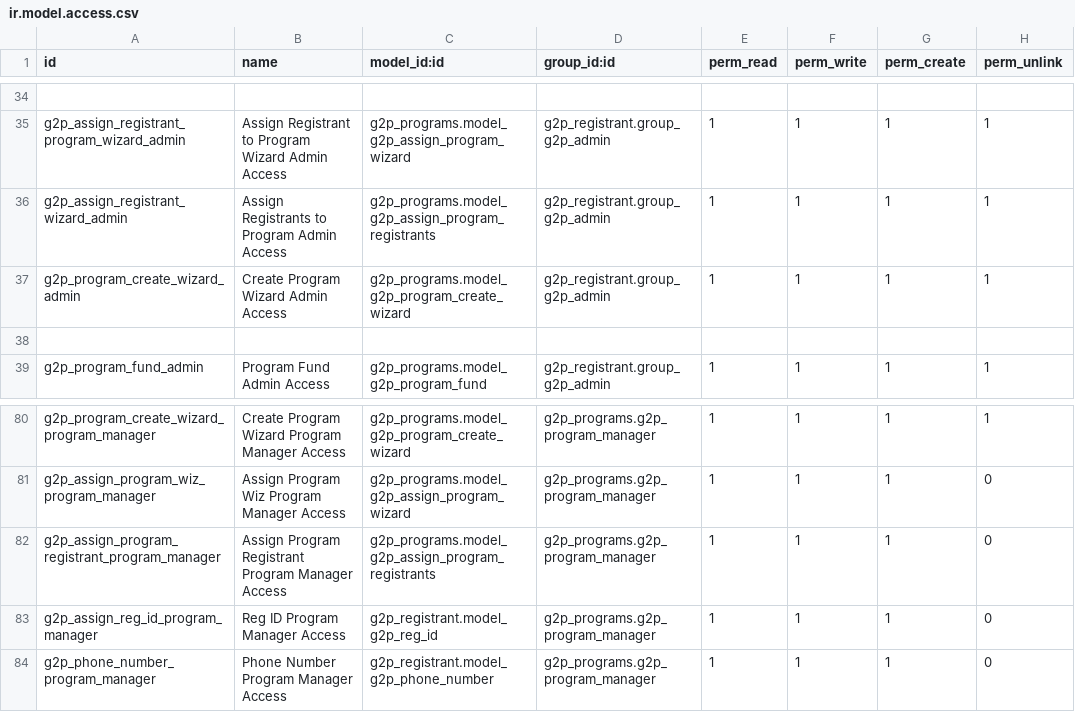
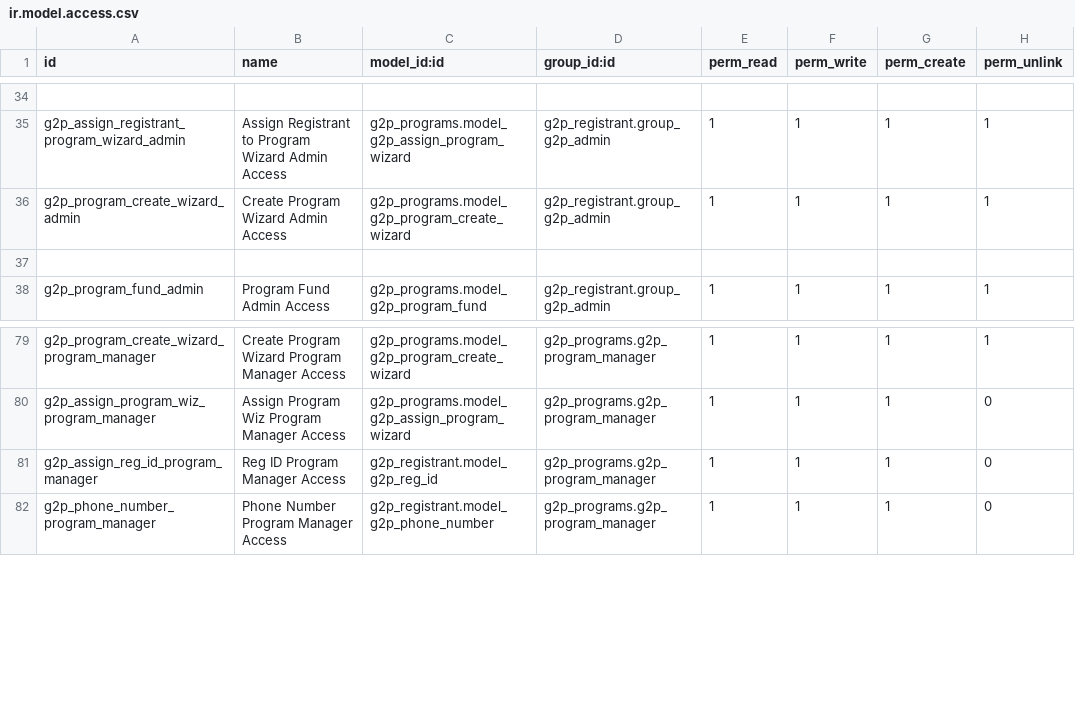
Before and after one commit to newlogic/openg2p, a CSV file: g2p_programs/security/ir.model.access.csv, drawn as a sheet; only a part is shown, gaps mark what is left out; the diff names each change by its address in the sheet, - before the commit and + after, or states it on an @@ line.

Commit message:
Optimize Add-to-program wizard

```diff
--- a/g2p_programs/security/ir.model.access.csv
+++ b/g2p_programs/security/ir.model.access.csv
-row 36: g2p_assign_registrant_wizard_admin | Assign Registrants to Program Admin Access | g2p_programs.model_g2p_assign_program_registrants | g2p_registrant.group_g2p_admin | 1 | 1 | 1 | 1
-row 82: g2p_assign_program_registrant_program_manager | Assign Program Registrant Program Manager Access | g2p_programs.model_g2p_assign_program_registrants | g2p_programs.g2p_program_manager | 1 | 1 | 1 | 0
```
Also changed, not shown: 3 other files.
